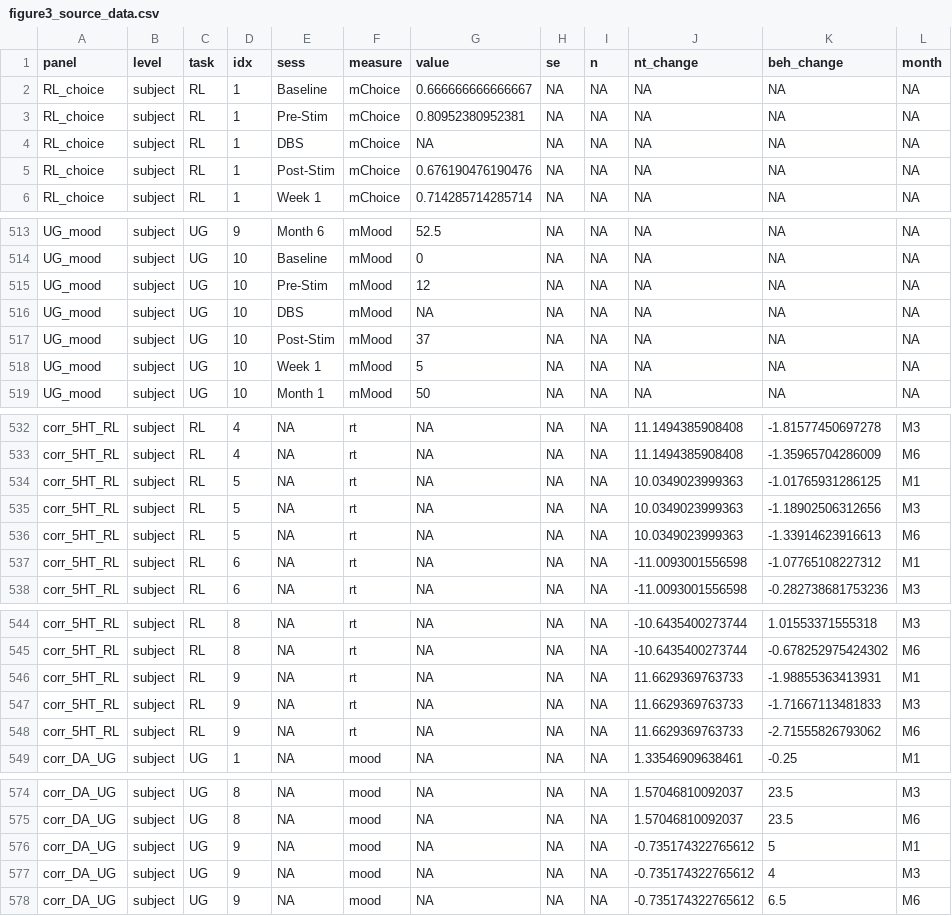
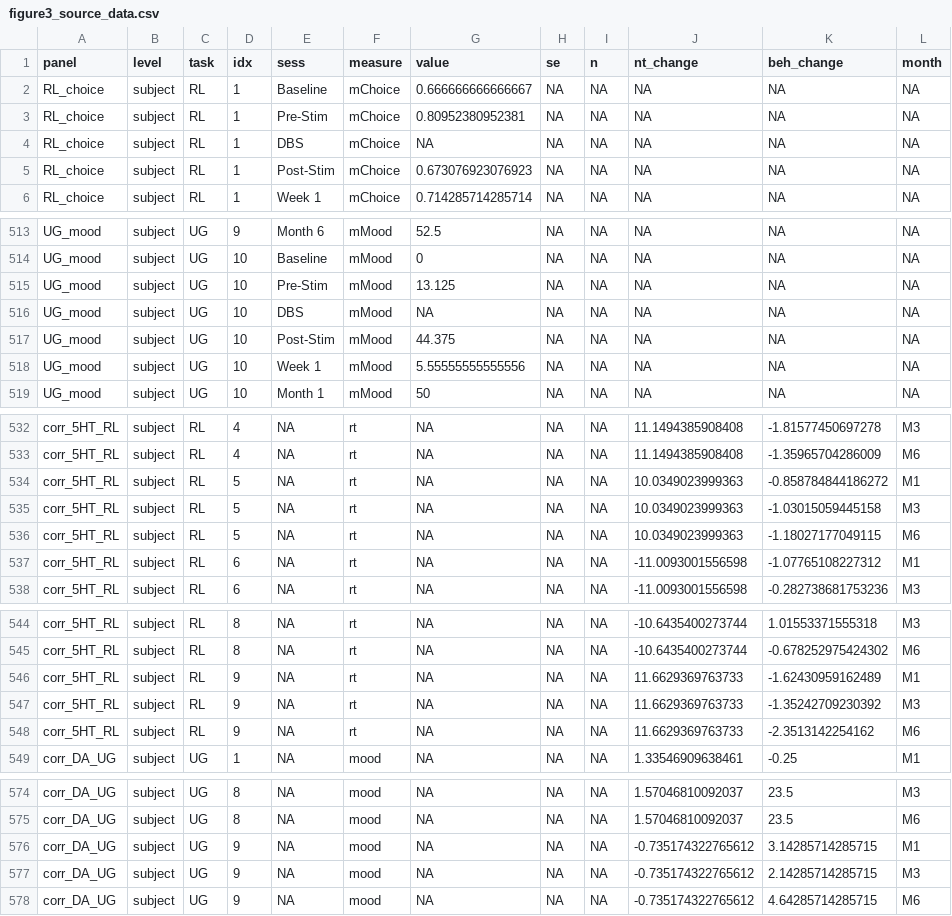
Before and after one commit to blairshevlin/Shevlin-Fu_Volt-TRD, a CSV file: data/figures/figure3_source_data.csv, drawn as a sheet; only a part is shown, gaps mark what is left out; the diff covers the shown part only.

```diff
--- a/data/figures/figure3_source_data.csv
+++ b/data/figures/figure3_source_data.csv
@@ -4,3 +4,3 @@
 "RL_choice","subject","RL","1","DBS","mChoice",NA,NA,NA,NA,NA,NA
-"RL_choice","subject","RL","1","Post-Stim","mChoice",0.676190476190476,NA,NA,NA,NA,NA
+"RL_choice","subject","RL","1","Post-Stim","mChoice",0.673076923076923,NA,NA,NA,NA,NA
 "RL_choice","subject","RL","1","Week 1","mChoice",0.714285714285714,NA,NA,NA,NA,NA
@@ -514,6 +514,6 @@
 "UG_mood","subject","UG","10","Baseline","mMood",0,NA,NA,NA,NA,NA
-"UG_mood","subject","UG","10","Pre-Stim","mMood",12,NA,NA,NA,NA,NA
+"UG_mood","subject","UG","10","Pre-Stim","mMood",13.125,NA,NA,NA,NA,NA
 "UG_mood","subject","UG","10","DBS","mMood",NA,NA,NA,NA,NA,NA
-"UG_mood","subject","UG","10","Post-Stim","mMood",37,NA,NA,NA,NA,NA
-"UG_mood","subject","UG","10","Week 1","mMood",5,NA,NA,NA,NA,NA
+"UG_mood","subject","UG","10","Post-Stim","mMood",44.375,NA,NA,NA,NA,NA
+"UG_mood","subject","UG","10","Week 1","mMood",5.55555555555556,NA,NA,NA,NA,NA
 "UG_mood","subject","UG","10","Month 1","mMood",50,NA,NA,NA,NA,NA
@@ -533,5 +533,5 @@
 "corr_5HT_RL","subject","RL","4",NA,"rt",NA,NA,NA,11.1494385908408,-1.35965704286009,"M6"
-"corr_5HT_RL","subject","RL","5",NA,"rt",NA,NA,NA,10.0349023999363,-1.01765931286125,"M1"
-"corr_5HT_RL","subject","RL","5",NA,"rt",NA,NA,NA,10.0349023999363,-1.18902506312656,"M3"
-"corr_5HT_RL","subject","RL","5",NA,"rt",NA,NA,NA,10.0349023999363,-1.33914623916613,"M6"
+"corr_5HT_RL","subject","RL","5",NA,"rt",NA,NA,NA,10.0349023999363,-0.858784844186272,"M1"
+"corr_5HT_RL","subject","RL","5",NA,"rt",NA,NA,NA,10.0349023999363,-1.03015059445158,"M3"
+"corr_5HT_RL","subject","RL","5",NA,"rt",NA,NA,NA,10.0349023999363,-1.18027177049115,"M6"
 "corr_5HT_RL","subject","RL","6",NA,"rt",NA,NA,NA,-11.0093001556598,-1.07765108227312,"M1"
@@ -545,5 +545,5 @@
 "corr_5HT_RL","subject","RL","8",NA,"rt",NA,NA,NA,-10.6435400273744,-0.678252975424302,"M6"
-"corr_5HT_RL","subject","RL","9",NA,"rt",NA,NA,NA,11.6629369763733,-1.98855363413931,"M1"
-"corr_5HT_RL","subject","RL","9",NA,"rt",NA,NA,NA,11.6629369763733,-1.71667113481833,"M3"
-"corr_5HT_RL","subject","RL","9",NA,"rt",NA,NA,NA,11.6629369763733,-2.71555826793062,"M6"
+"corr_5HT_RL","subject","RL","9",NA,"rt",NA,NA,NA,11.6629369763733,-1.62430959162489,"M1"
+"corr_5HT_RL","subject","RL","9",NA,"rt",NA,NA,NA,11.6629369763733,-1.35242709230392,"M3"
+"corr_5HT_RL","subject","RL","9",NA,"rt",NA,NA,NA,11.6629369763733,-2.3513142254162,"M6"
 "corr_DA_UG","subject","UG","1",NA,"mood",NA,NA,NA,1.33546909638461,-0.25,"M1"
@@ -575,4 +575,4 @@
 "corr_DA_UG","subject","UG","8",NA,"mood",NA,NA,NA,1.57046810092037,23.5,"M6"
-"corr_DA_UG","subject","UG","9",NA,"mood",NA,NA,NA,-0.735174322765612,5,"M1"
-"corr_DA_UG","subject","UG","9",NA,"mood",NA,NA,NA,-0.735174322765612,4,"M3"
-"corr_DA_UG","subject","UG","9",NA,"mood",NA,NA,NA,-0.735174322765612,6.5,"M6"
+"corr_DA_UG","subject","UG","9",NA,"mood",NA,NA,NA,-0.735174322765612,3.14285714285715,"M1"
+"corr_DA_UG","subject","UG","9",NA,"mood",NA,NA,NA,-0.735174322765612,2.14285714285715,"M3"
+"corr_DA_UG","subject","UG","9",NA,"mood",NA,NA,NA,-0.735174322765612,4.64285714285715,"M6"
```
Also changed, not shown: 66 edited cells elsewhere in this file, data/figures/figureSupplement3_source_data.csv, 11 other files.
